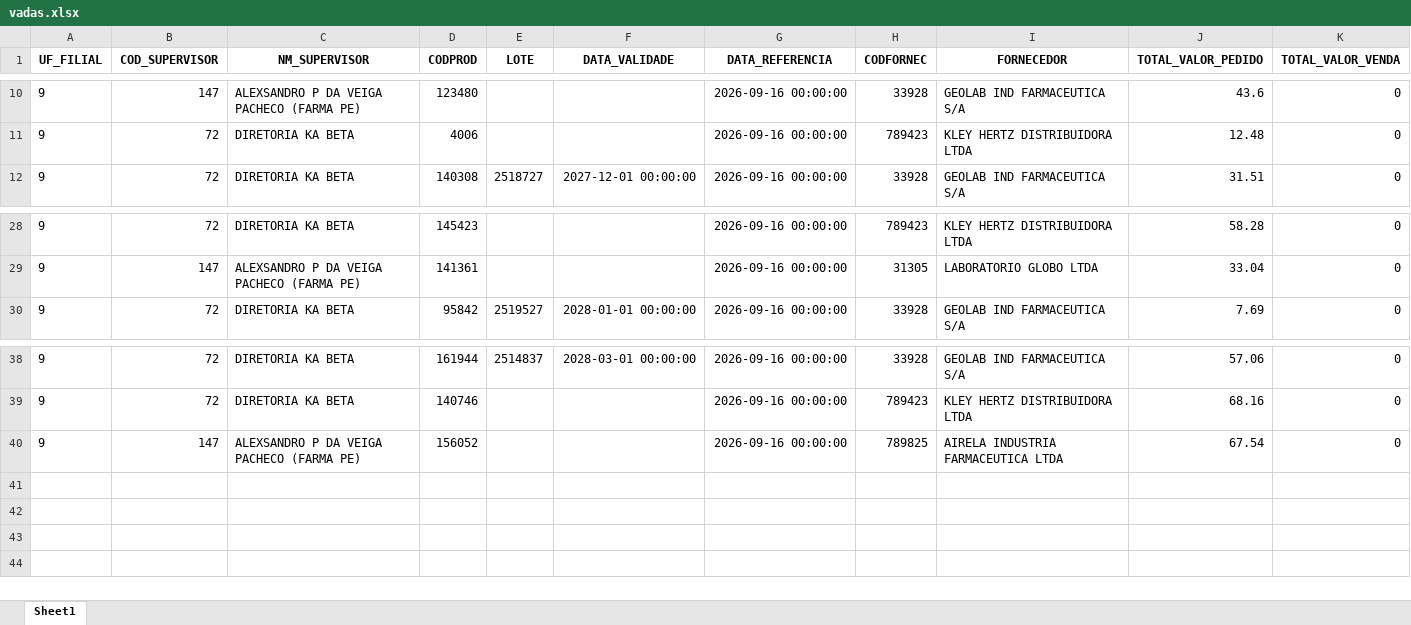
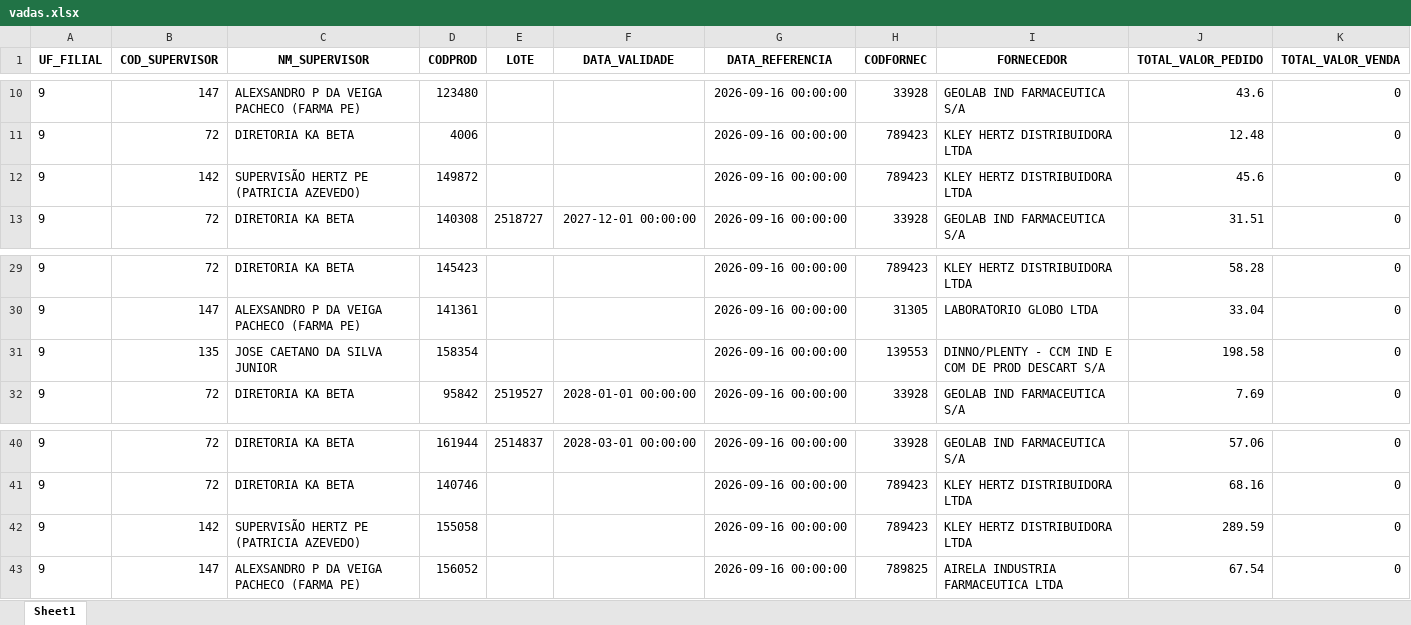
Before and after one commit to RoqueChristian/total_day, an Excel workbook: data/vadas.xlsx, sheet Sheet1, drawn as a sheet; only a part is shown, gaps mark what is left out; values as stored, in another font and other column widths than the file's, no borders; the diff names each change by its address in the sheet, - before the commit and + after, or states it on an @@ line.

Commit message:
chore(data): batch update intraday vendas - 10:30:06

```diff
--- a/data/vadas.xlsx (sheet Sheet1)
+++ b/data/vadas.xlsx (sheet Sheet1)
+row 12: 9 | 142 | SUPERVISÃO HERTZ PE (PATRICIA AZEVEDO) | 149872 |  |  | 2026-09-16 00:00:00 | 789423 | KLEY HERTZ DISTRIBUIDORA LTDA | 45.6 | 0
+row 31: 9 | 135 | JOSE CAETANO DA SILVA JUNIOR | 158354 |  |  | 2026-09-16 00:00:00 | 139553 | DINNO/PLENTY - CCM IND E COM DE PROD DESCART S/A | 198.58 | 0
+row 42: 9 | 142 | SUPERVISÃO HERTZ PE (PATRICIA AZEVEDO) | 155058 |  |  | 2026-09-16 00:00:00 | 789423 | KLEY HERTZ DISTRIBUIDORA LTDA | 289.59 | 0
```
